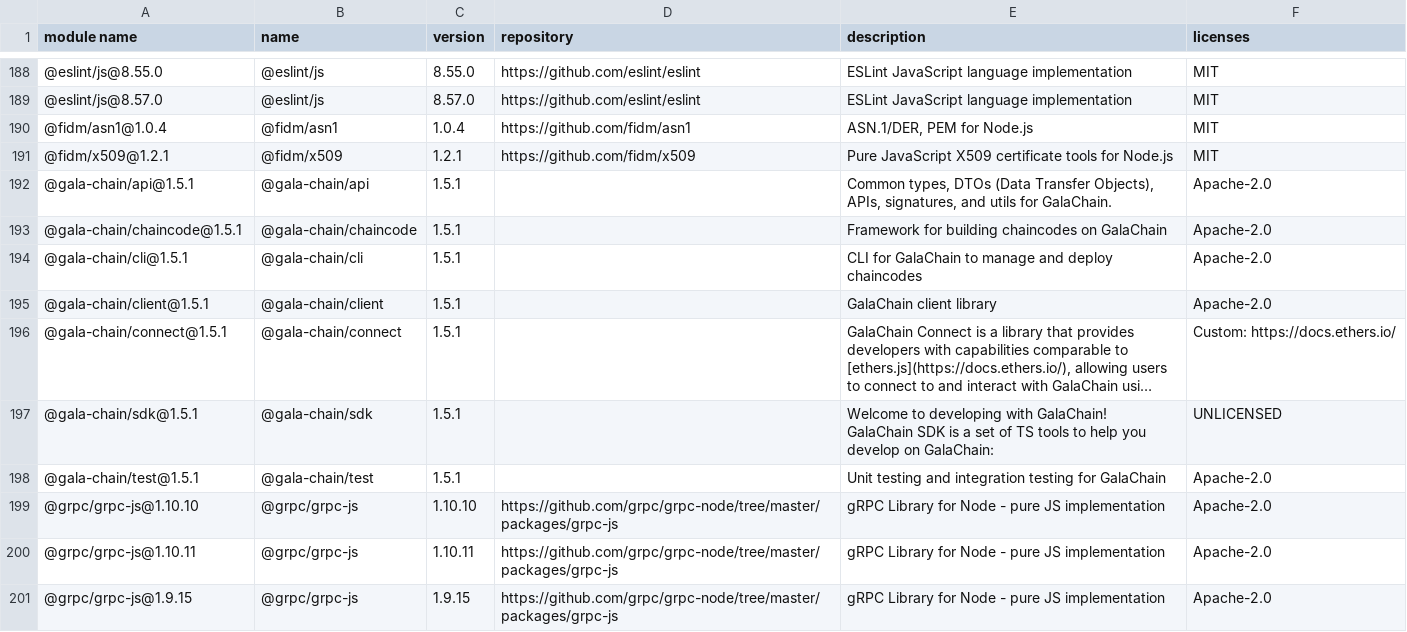
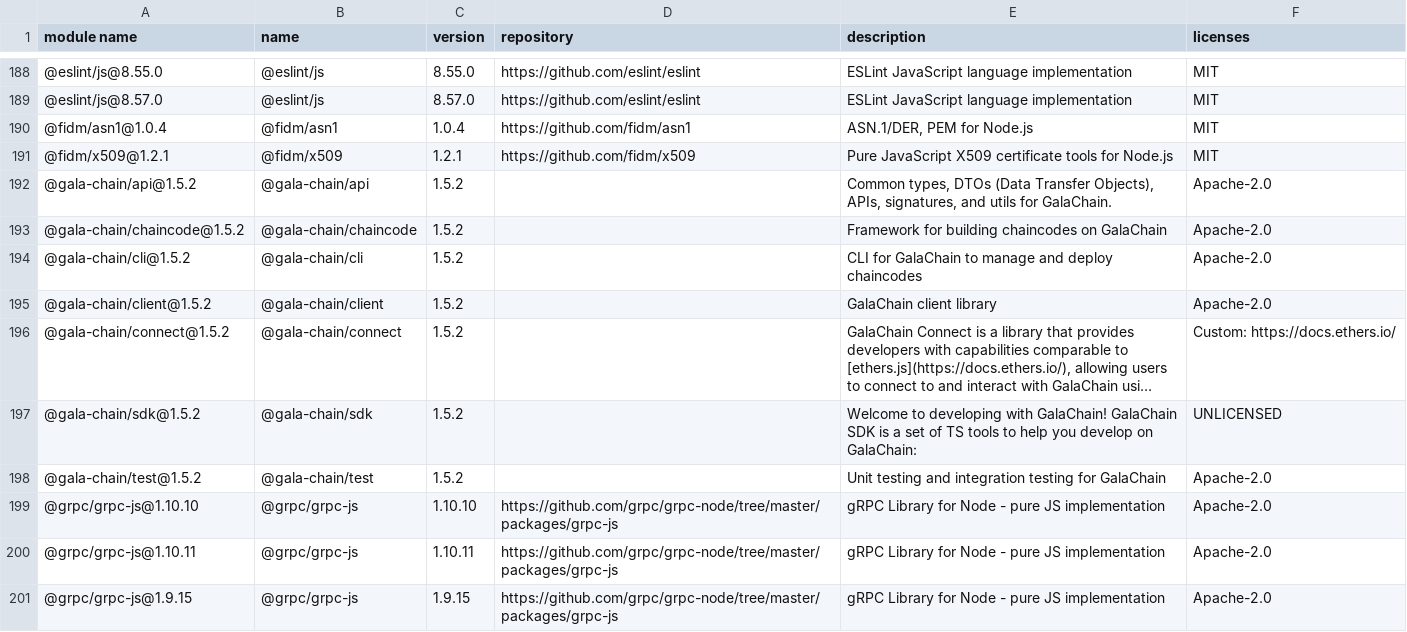
Before and after one commit to GalaChain/sdk, a CSV file: licenses/licenses.csv, drawn as a sheet; only a part is shown, gaps mark what is left out; long unchanged cells end in …; the diff names each change by its address in the sheet, - before the commit and + after, or states it on an @@ line.

Commit message:
Bump version to 1.5.2 (#419)
Co-authored-by: galachain-release-bot <galachain-release-bot@users.noreply.github.com>
Co-authored-by: IndiaJonathan <IndiaJonathan@gmail.com>

```diff
--- a/licenses/licenses.csv
+++ b/licenses/licenses.csv
-A192 (module name): @gala-chain/api@1.5.1
+A192 (module name): @gala-chain/api@1.5.2
-C192:C198 (version): 1.5.1
+C192:C198 (version): 1.5.2
-A193 (module name): @gala-chain/chaincode@1.5.1
+A193 (module name): @gala-chain/chaincode@1.5.2
-A194 (module name): @gala-chain/cli@1.5.1
+A194 (module name): @gala-chain/cli@1.5.2
-A195 (module name): @gala-chain/client@1.5.1
+A195 (module name): @gala-chain/client@1.5.2
-A196 (module name): @gala-chain/connect@1.5.1
+A196 (module name): @gala-chain/connect@1.5.2
-A197 (module name): @gala-chain/sdk@1.5.1
+A197 (module name): @gala-chain/sdk@1.5.2
-E197 (description): …on GalaChain:
+E197 (description): …on GalaChain:
-A198 (module name): @gala-chain/test@1.5.1
+A198 (module name): @gala-chain/test@1.5.2
```
Also changed, not shown: 11 other files.
